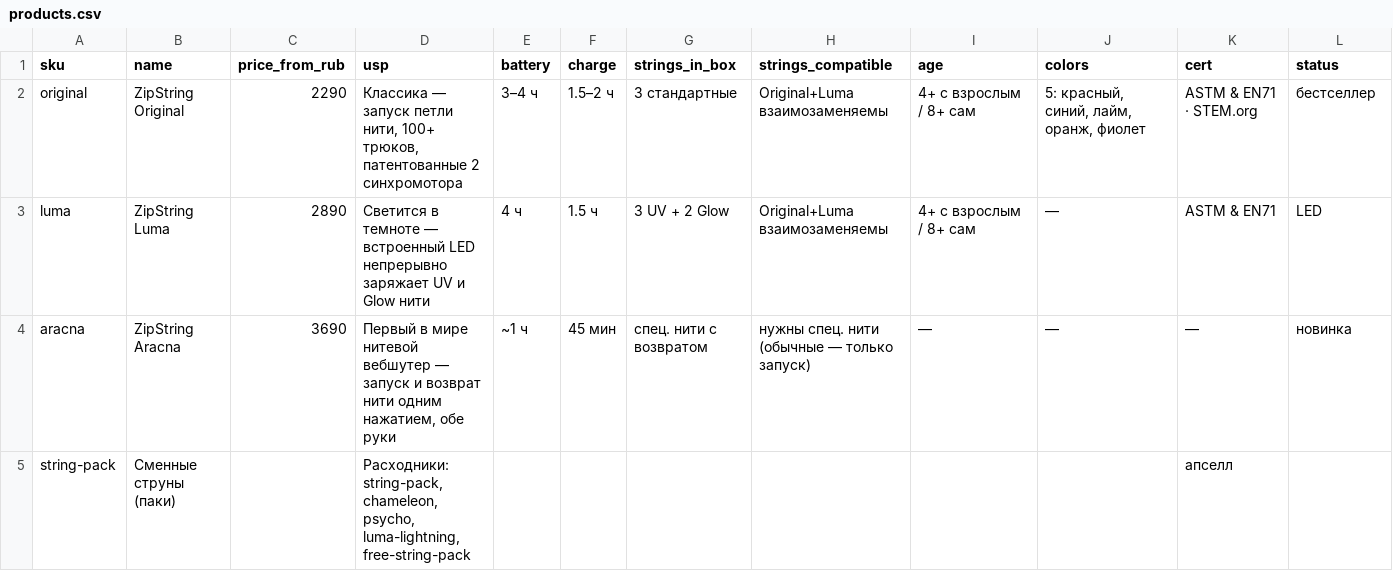
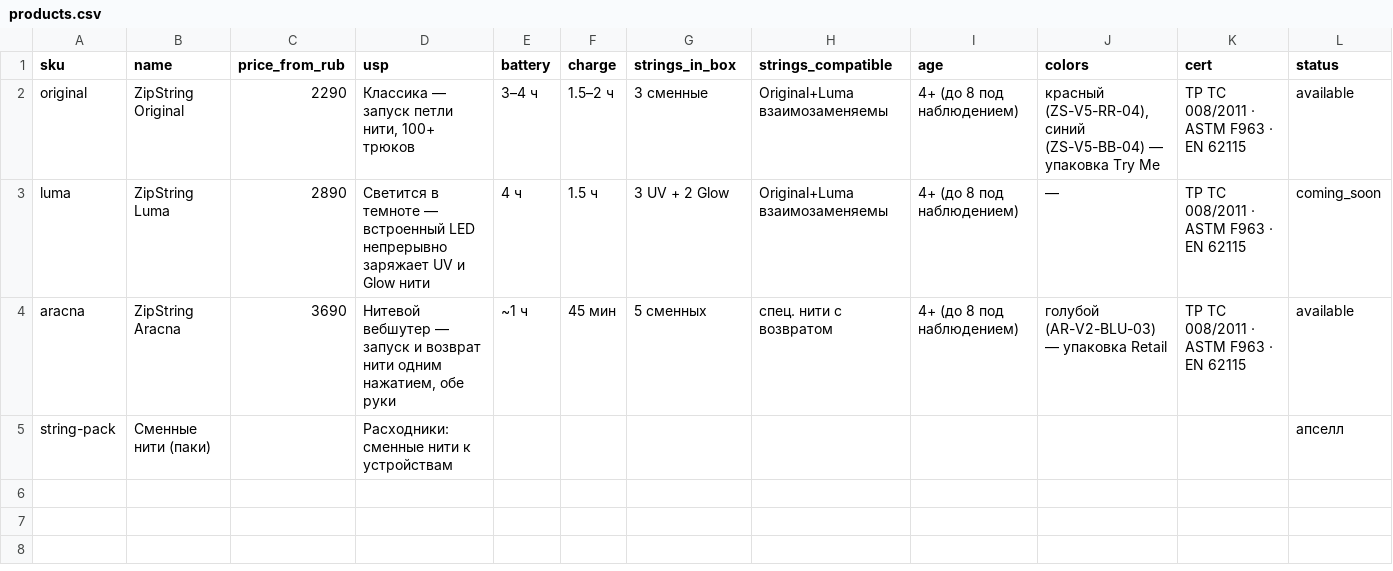
Before and after one commit to RomanBOGR/zipstring-site, a CSV file: data/products.csv, drawn as a sheet.

Commit message:
docs: фаза D — brand-brief и products.csv выверены по Drive
- brand-brief.md: указывает на brand.json/ai-kit.md как источник истины;
  проверенные основатели (Фацио, Хилламы), сегменты, tone-of-voice, стоп-слова,
  реквизиты оператора; убраны неверные данные (Остин Уолтер, 90 дней, STEM.org-cert)
- products.csv: реальные артикулы/комплектация (Original 3 нити/Aracna 5),
  цвета РФ-линейки, сертификаты ТР ТС 008/2011+ASTM F963+EN 62115, Luma=coming_soon

```diff
--- a/data/products.csv
+++ b/data/products.csv
@@ -1,5 +1,5 @@
 sku,name,price_from_rub,usp,battery,charge,strings_in_box,strings_compatible,age,colors,cert,status
-original,ZipString Original,2290,"Классика — запуск петли нити, 100+ трюков, патентованные 2 синхромотора",3–4 ч,1.5–2 ч,3 стандартные,"Original+Luma взаимозаменяемы",4+ с взрослым / 8+ сам,"5: красный, синий, лайм, оранж, фиолет",ASTM & EN71 · STEM.org,бестселлер
-luma,ZipString Luma,2890,"Светится в темноте — встроенный LED непрерывно заряжает UV и Glow нити",4 ч,1.5 ч,3 UV + 2 Glow,"Original+Luma взаимозаменяемы",4+ с взрослым / 8+ сам,—,ASTM & EN71,LED
-aracna,ZipString Aracna,3690,"Первый в мире нитевой вебшутер — запуск и возврат нити одним нажатием, обе руки",~1 ч,45 мин,спец. нити с возвратом,"нужны спец. нити (обычные — только запуск)",—,—,—,новинка
-string-pack,Сменные струны (паки),,"Расходники: string-pack, chameleon, psycho, luma-lightning, free-string-pack",,,,,,,апселл
+original,ZipString Original,2290,"Классика — запуск петли нити, 100+ трюков",3–4 ч,1.5–2 ч,3 сменные,"Original+Luma взаимозаменяемы",4+ (до 8 под наблюдением),"красный (ZS-V5-RR-04), синий (ZS-V5-BB-04) — упаковка Try Me",ТР ТС 008/2011 · ASTM F963 · EN 62115,available
+luma,ZipString Luma,2890,"Светится в темноте — встроенный LED непрерывно заряжает UV и Glow нити",4 ч,1.5 ч,3 UV + 2 Glow,"Original+Luma взаимозаменяемы",4+ (до 8 под наблюдением),—,ТР ТС 008/2011 · ASTM F963 · EN 62115,coming_soon
+aracna,ZipString Aracna,3690,"Нитевой вебшутер — запуск и возврат нити одним нажатием, обе руки",~1 ч,45 мин,5 сменных,"спец. нити с возвратом",4+ (до 8 под наблюдением),"голубой (AR-V2-BLU-03) — упаковка Retail",ТР ТС 008/2011 · ASTM F963 · EN 62115,available
+string-pack,Сменные нити (паки),,"Расходники: сменные нити к устройствам",,,,,,,,апселл
```
Also changed, not shown: 1 other file.
